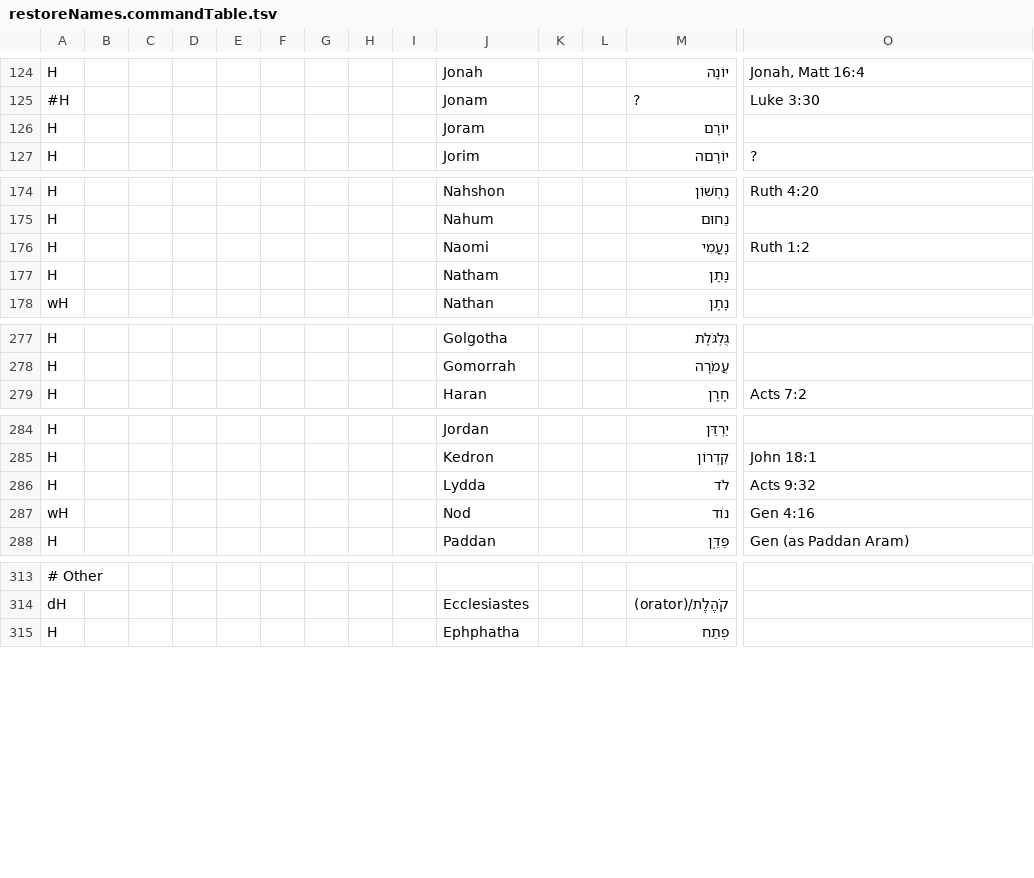
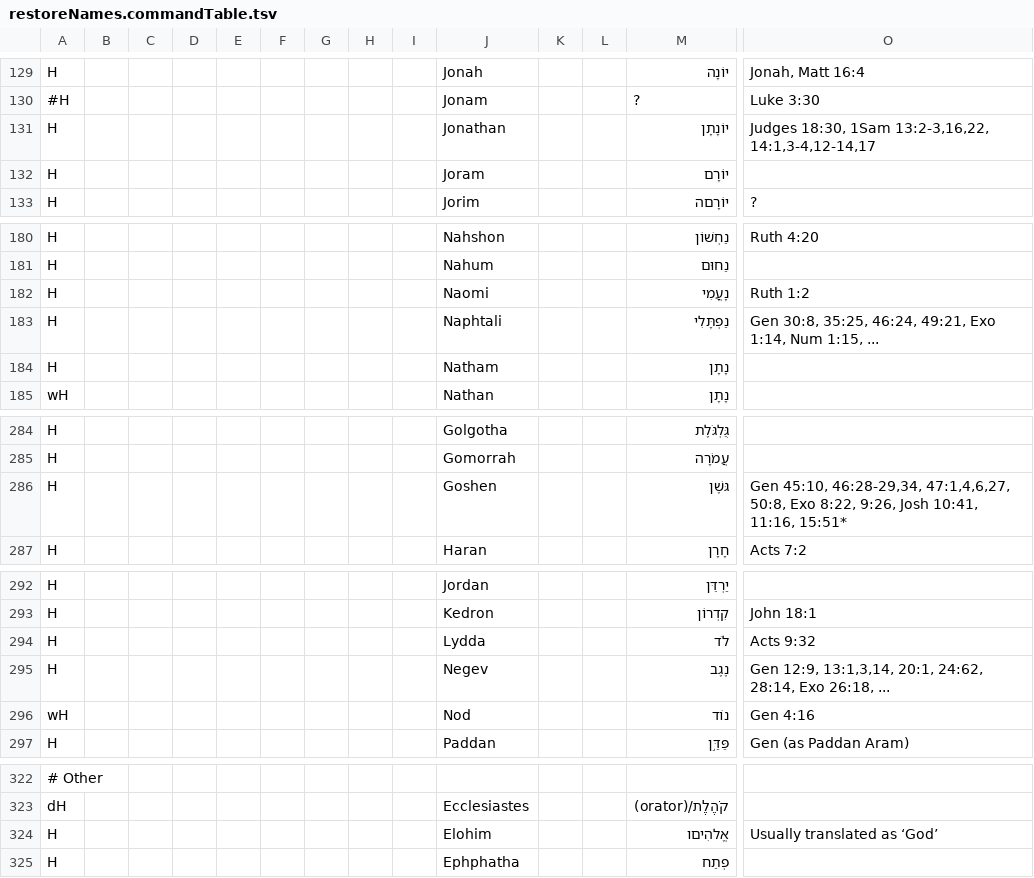
Before and after one commit to Freely-Given-org/OpenEnglishTranslation--OET, a TSV file: scripts/ScriptedOTUpdates/restoreNames.commandTable.tsv, drawn as a sheet; only a part is shown, gaps mark what is left out; rows hold the shown columns only; the diff covers the shown part only; the diff names each change by its address in the sheet, - before the commit and + after, or states it on an @@ line.

```diff
--- a/scripts/ScriptedOTUpdates/restoreNames.commandTable.tsv
+++ b/scripts/ScriptedOTUpdates/restoreNames.commandTable.tsv
+row 131: H |  |  |  |  |  |  |  |  | Jonathan |  |  | יוֹנָתָן | Judges 18:30, 1Sam 13:2-3,16,22, 14:1,3-4,12-14,17
+row 183: H |  |  |  |  |  |  |  |  | Naphtali |  |  | נַפְתָּלִי | Gen 30:8, 35:25, 46:24, 49:21, Exo 1:14, Num 1:15, ...
+row 286: H |  |  |  |  |  |  |  |  | Goshen |  |  | גּשֶׁן | Gen 45:10, 46:28-29,34, 47:1,4,6,27, 50:8, Exo 8:22, 9:26, Josh 10:41, 11:16, 15:51*
+row 295: H |  |  |  |  |  |  |  |  | Negev |  |  | נֶגֶב | Gen 12:9, 13:1,3,14, 20:1, 24:62, 28:14, Exo 26:18, ...
+row 324: H |  |  |  |  |  |  |  |  | Elohim |  |  | אֱלהִיםו | Usually translated as ‘God’
```
Also changed, not shown: 5 added rows and 2 edited cells elsewhere in this file, scripts/ScriptedVLTUpdates/OTNames.commandTable.tsv, 53 other files.
